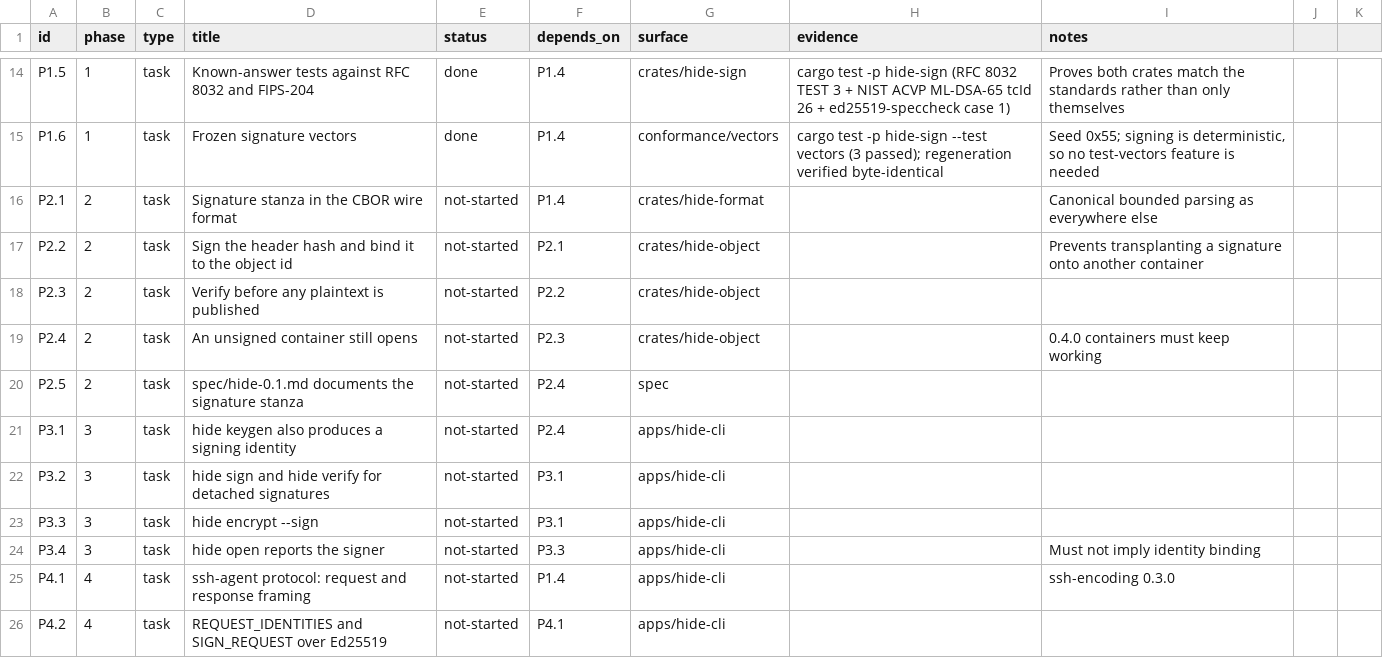
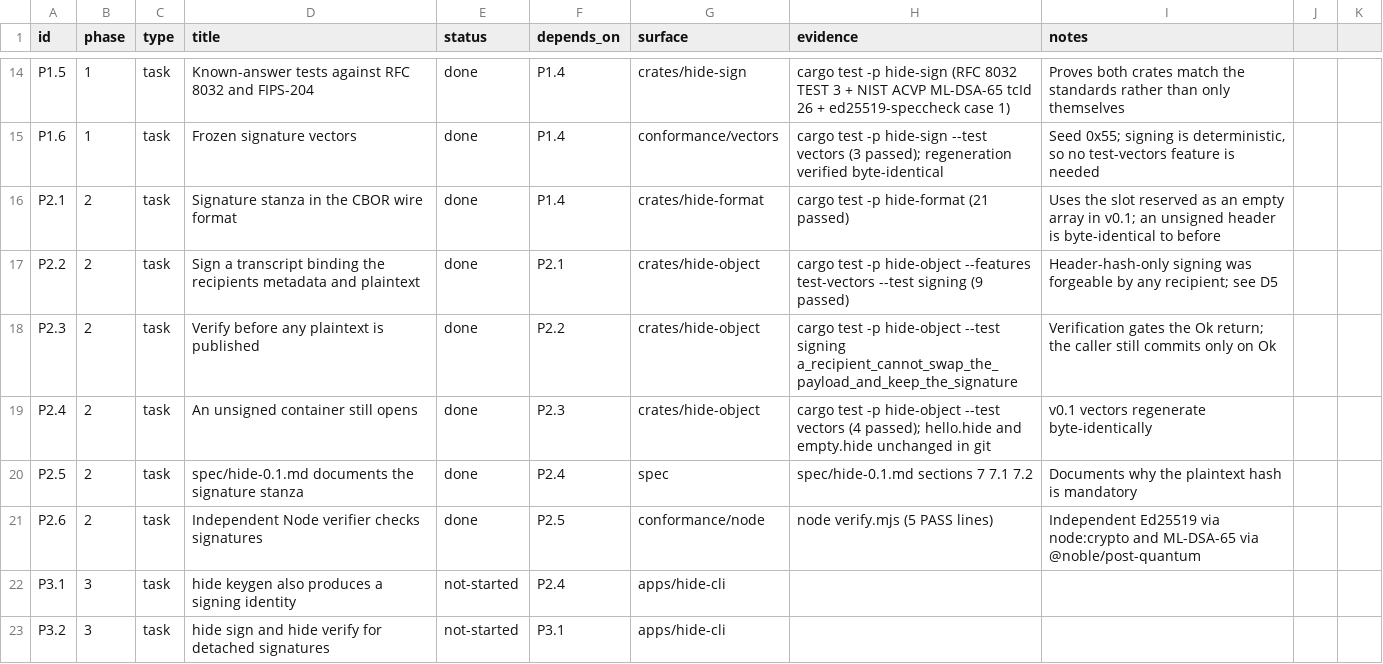
Before and after one commit to hide-protocol/hide, a CSV file: docs/tracker.csv, drawn as a sheet; only a part is shown, gaps mark what is left out; the shorter side is filled out with more unchanged rows.

Commit message:
feat(sign): bind signatures into the container wire format
Signatures go in the header slot v0.1 reserved as an empty array, or
inside the encrypted metadata when the signer should stay confidential.
Signed containers advertise preamble minor 2, so a v0.1 reader refuses
them rather than opening them with the signature silently ignored.
Unsigned headers still encode 05 80, so hello.hide and empty.hide are
unchanged byte-for-byte.

The signature covers a transcript of the suite, object id, recipient
set, metadata and SHA-256(plaintext) -- not just the header. Binding
only the header is forgeable by any recipient: they hold the CEK and
the payload salt is public, so they can re-encrypt different content
under an unchanged header and the signature still verifies.
forge_payload_for_test mounts that attack and the suite proves it now
fails.

The first version of these tests was vacuous: signer and verifier share
one transcript function, so weakening it weakened both and every
round-trip still passed -- 7 of 10 mutations survived. Mounting the real
attack closed all ten.

An independent Node verifier checks both placements using node:crypto
for Ed25519 and @noble/post-quantum for ML-DSA-65.

Completes P2 in docs/tracker.csv.

```diff
--- a/docs/tracker.csv
+++ b/docs/tracker.csv
@@ -15,7 +15,8 @@ P1.5,1,task,Known-answer tests against RFC 8032 and FIPS-204,done,P1.4,crates/hi
 P1.6,1,task,Frozen signature vectors,done,P1.4,conformance/vectors,cargo test -p hide-sign --test vectors (3 passed); regeneration verified byte-identical,"Seed 0x55; signing is deterministic, so no test-vectors feature is needed"
-P2.1,2,task,Signature stanza in the CBOR wire format,not-started,P1.4,crates/hide-format,,Canonical bounded parsing as everywhere else
-P2.2,2,task,Sign the header hash and bind it to the object id,not-started,P2.1,crates/hide-object,,Prevents transplanting a signature onto another container
-P2.3,2,task,Verify before any plaintext is published,not-started,P2.2,crates/hide-object,,
-P2.4,2,task,An unsigned container still opens,not-started,P2.3,crates/hide-object,,0.4.0 containers must keep working
-P2.5,2,task,spec/hide-0.1.md documents the signature stanza,not-started,P2.4,spec,,
+P2.1,2,task,Signature stanza in the CBOR wire format,done,P1.4,crates/hide-format,cargo test -p hide-format (21 passed),Uses the slot reserved as an empty array in v0.1; an unsigned header is byte-identical to before
+P2.2,2,task,Sign a transcript binding the recipients metadata and plaintext,done,P2.1,crates/hide-object,cargo test -p hide-object --features test-vectors --test signing (9 passed),"Header-hash-only signing was forgeable by any recipient; see D5"
+P2.3,2,task,Verify before any plaintext is published,done,P2.2,crates/hide-object,cargo test -p hide-object --test signing a_recipient_cannot_swap_the_payload_and_keep_the_signature,Verification gates the Ok return; the caller still commits only on Ok
+P2.4,2,task,An unsigned container still opens,done,P2.3,crates/hide-object,cargo test -p hide-object --test vectors (4 passed); hello.hide and empty.hide unchanged in git,v0.1 vectors regenerate byte-identically
+P2.5,2,task,spec/hide-0.1.md documents the signature stanza,done,P2.4,spec,spec/hide-0.1.md sections 7 7.1 7.2,Documents why the plaintext hash is mandatory
+P2.6,2,task,Independent Node verifier checks signatures,done,P2.5,conformance/node,node verify.mjs (5 PASS lines),Independent Ed25519 via node:crypto and ML-DSA-65 via @noble/post-quantum
 P3.1,3,task,hide keygen also produces a signing identity,not-started,P2.4,apps/hide-cli,,
```
Also changed, not shown: 25 other files.
